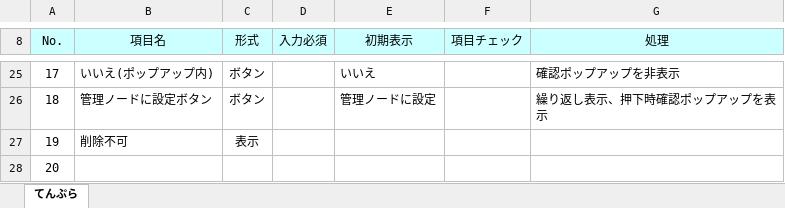
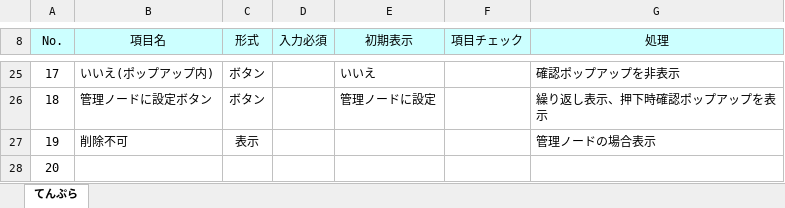
Before and after one commit to okkass/Kamata-Cloud-Infrastructure, an Excel workbook: docs/画面項目定義書/physical_node_management/physical_node_dashboard.xlsx, sheet てんぷら, drawn as a sheet; only a part is shown, gaps mark what is left out; values as stored, in another font and other column widths than the file's, no borders; charts and pictures not drawn; the diff names each change by its address in the sheet, - before the commit and + after, or states it on an @@ line.

Commit message:
docs(画面項目定義書):削除不可表示の条件を追記

```diff
--- a/docs/画面項目定義書/physical_node_management/physical_node_dashboard.xlsx (sheet てんぷら)
+++ b/docs/画面項目定義書/physical_node_management/physical_node_dashboard.xlsx (sheet てんぷら)
-G27 (処理): (empty)
+G27 (処理): 管理ノードの場合表示
```
Also changed, not shown: charts or pictures, 2 other files.
